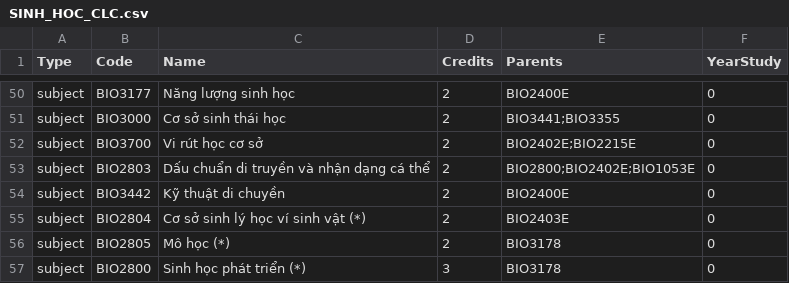
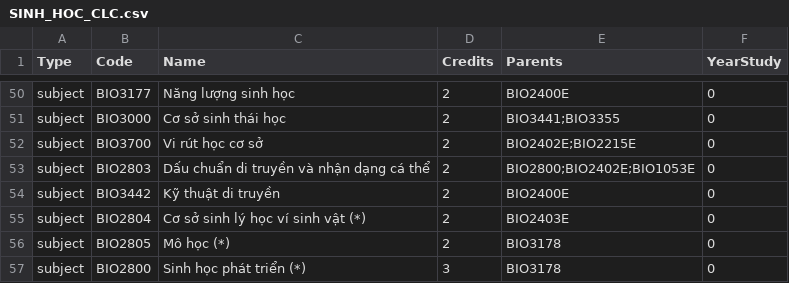
Before and after one commit to dangngocquan/simple-subject-manager, a CSV file: assets/data/SCHOOLS/SCHOOL001/DEPARTMENT004/MAJOR001/SINH_HOC_CLC.csv, drawn as a sheet; only a part is shown, gaps mark what is left out.

```diff
--- a/assets/data/SCHOOLS/SCHOOL001/DEPARTMENT004/MAJOR001/SINH_HOC_CLC.csv
+++ b/assets/data/SCHOOLS/SCHOOL001/DEPARTMENT004/MAJOR001/SINH_HOC_CLC.csv
@@ -53,3 +53,3 @@ subject,BIO3700,Vi rút học cơ sở,2,BIO2402E;BIO2215E,0
 subject,BIO2803,Dấu chuẩn di truyền và nhận dạng cá thể,2,BIO2800;BIO2402E;BIO1053E,0
-subject,BIO3442,Kỹ thuật di chuyền,2,BIO2400E,0
+subject,BIO3442,Kỹ thuật di truyền,2,BIO2400E,0
 subject,BIO2804,Cơ sở sinh lý học ví sinh vật (*),2,BIO2403E,0
```
Also changed, not shown: 24 other files.
